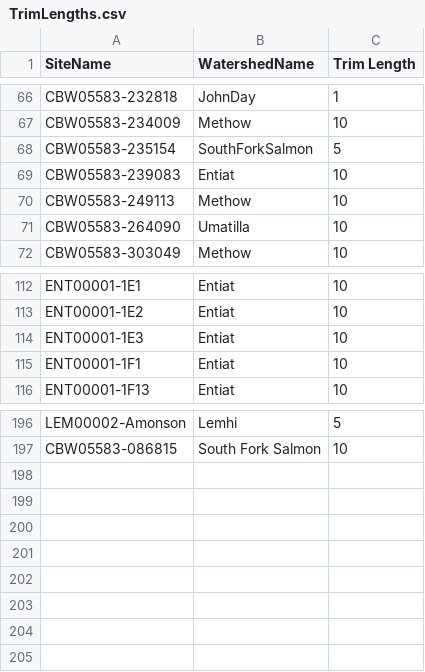
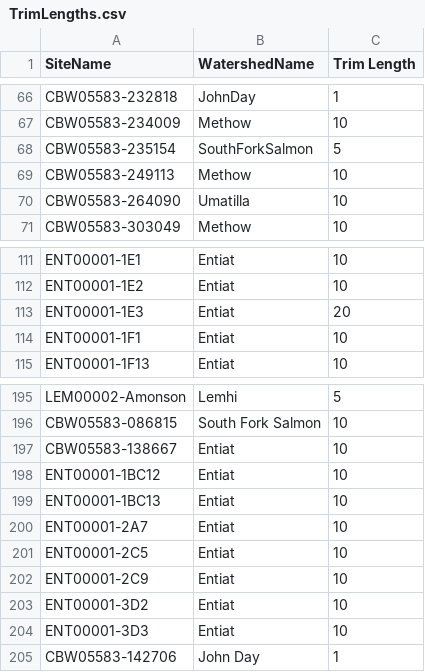
Before and after one commit to SouthForkResearch/Hydraulic-Modeling, a CSV file: TrimLengths.csv, drawn as a sheet; only a part is shown, gaps mark what is left out.

```diff
--- a/TrimLengths.csv
+++ b/TrimLengths.csv
@@ -68,3 +68,2 @@ CBW05583-234009,Methow,10
 CBW05583-235154,SouthForkSalmon,5
-CBW05583-239083,Entiat,10
 CBW05583-249113,Methow,10
@@ -113,3 +112,3 @@ ENT00001-1E1,Entiat,10
 ENT00001-1E2,Entiat,10
-ENT00001-1E3,Entiat,10
+ENT00001-1E3,Entiat,20
 ENT00001-1F1,Entiat,10
@@ -197 +196,10 @@ LEM00002-Amonson,Lemhi,5
 CBW05583-086815,South Fork Salmon,10
+CBW05583-138667,Entiat,10
+ENT00001-1BC12,Entiat,10
+ENT00001-1BC13,Entiat,10
+ENT00001-2A7,Entiat,10
+ENT00001-2C5,Entiat,10
+ENT00001-2C9,Entiat,10
+ENT00001-3D2,Entiat,10
+ENT00001-3D3,Entiat,10
+CBW05583-142706,John Day,1
```
Also changed, not shown: 1 other file.
